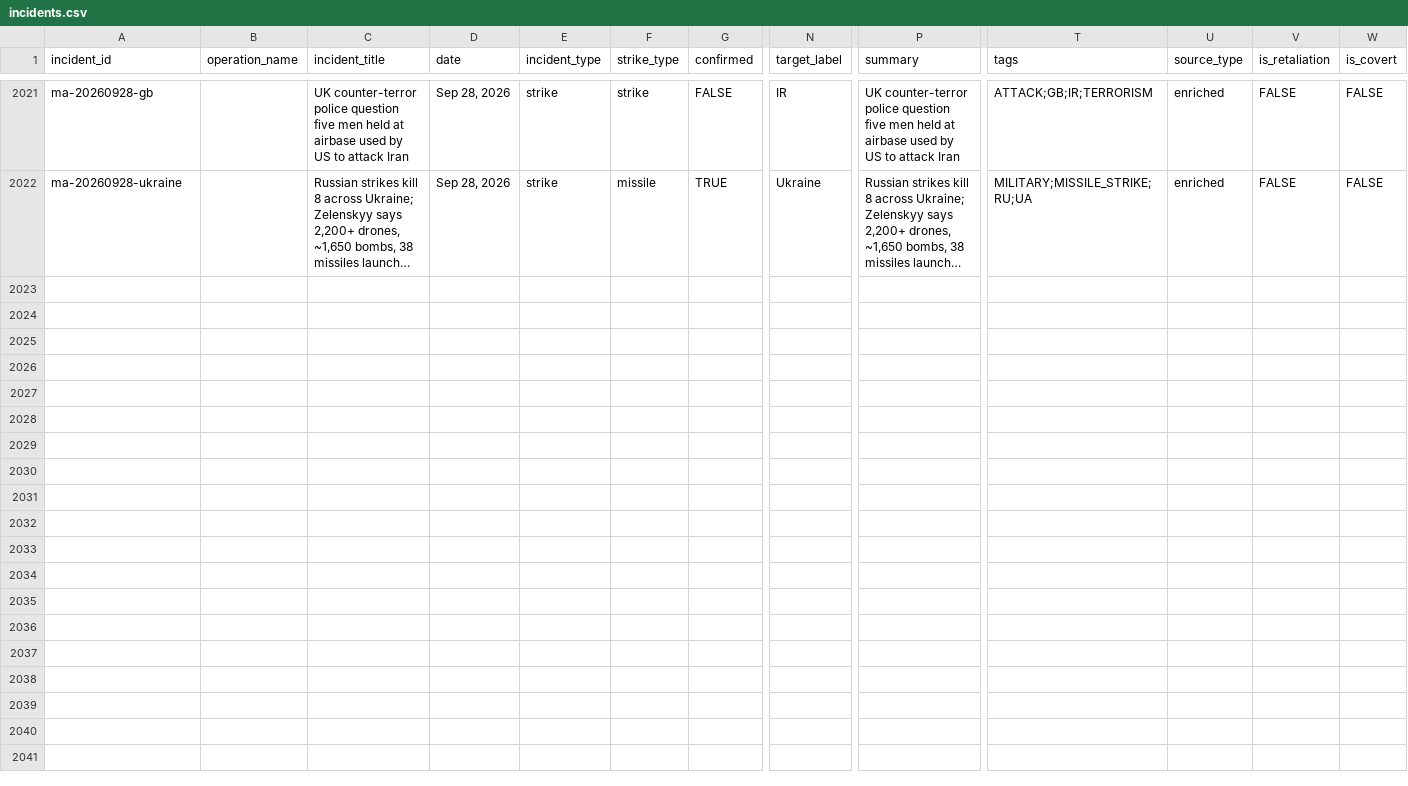
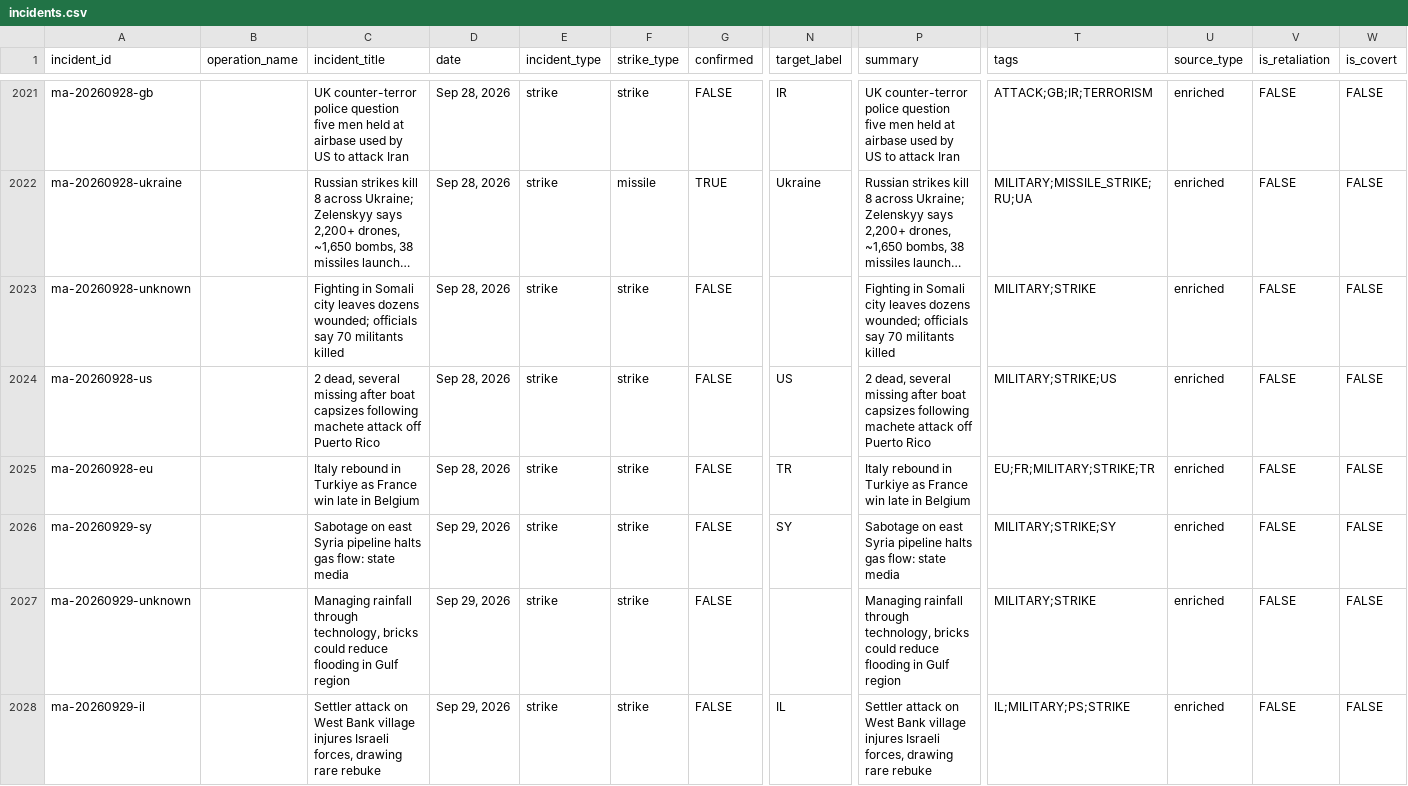
Before and after one commit to chiragr5241/Geopolitics, a CSV file: data/incidents.csv, drawn as a sheet; only a part is shown, gaps mark what is left out; long unchanged cells end in …; rows hold the shown columns only; the diff covers the shown part only; the diff names each change by its address in the sheet, - before the commit and + after, or states it on an @@ line.

```diff
--- a/data/incidents.csv
+++ b/data/incidents.csv
+row 2023: ma-20260928-unknown |  | Fighting in Somali city leaves dozens wounded; officials say 70 militants killed | Sep 28, 2026 | strike | strike | FALSE |  | Fighting in Somali city leaves dozens wounded; officials say 70 militants killed | MILITARY;STRIKE | enriched | FALSE | FALSE
+row 2024: ma-20260928-us |  | 2 dead, several missing after boat capsizes following machete attack off Puerto Rico | Sep 28, 2026 | strike | strike | FALSE | US | 2 dead, several missing after boat capsizes following machete attack off Puerto Rico | MILITARY;STRIKE;US | enriched | FALSE | FALSE
+row 2025: ma-20260928-eu |  | Italy rebound in Turkiye as France win late in Belgium | Sep 28, 2026 | strike | strike | FALSE | TR | Italy rebound in Turkiye as France win late in Belgium | EU;FR;MILITARY;STRIKE;TR | enriched | FALSE | FALSE
+row 2026: ma-20260929-sy |  | Sabotage on east Syria pipeline halts gas flow: state media | Sep 29, 2026 | strike | strike | FALSE | SY | Sabotage on east Syria pipeline halts gas flow: state media | MILITARY;STRIKE;SY | enriched | FALSE | FALSE
+row 2027: ma-20260929-unknown |  | Managing rainfall through technology, bricks could reduce flooding in Gulf region | Sep 29, 2026 | strike | strike | FALSE |  | Managing rainfall through technology, bricks could reduce flooding in Gulf region | MILITARY;STRIKE | enriched | FALSE | FALSE
+row 2028: ma-20260929-il |  | Settler attack on West Bank village injures Israeli forces, drawing rare rebuke | Sep 29, 2026 | strike | strike | FALSE | IL | Settler attack on West Bank village injures Israeli forces, drawing rare rebuke | IL;MILITARY;PS;STRIKE | enriched | FALSE | FALSE
```
Also changed, not shown: 5 added rows elsewhere in this file, data/raw_data/spectator_media.csv, data/raw_data/spectator_raw.csv, 6 other files.
